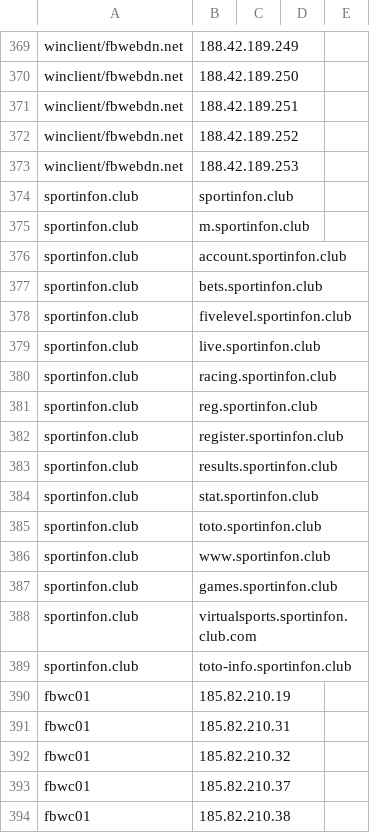
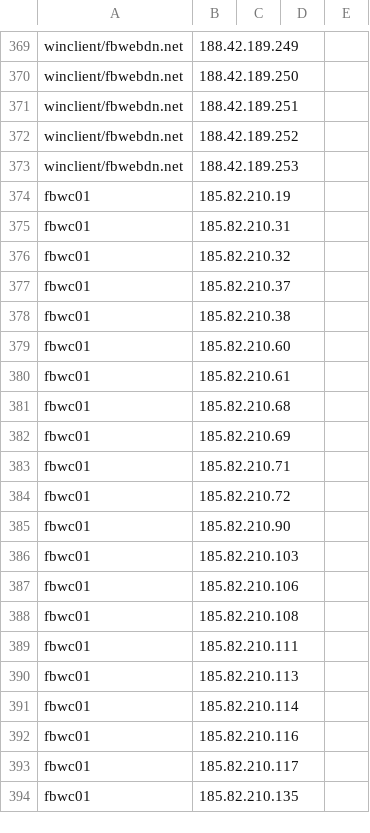
Before and after one commit to fbdevdata/psipl, a CSV file: fb_ip_ban_check.csv, drawn as a sheet; only a part is shown, gaps mark what is left out; the shorter side is filled out with more unchanged rows; the diff names each change by its address in the sheet, - before the commit and + after, or states it on an @@ line.

Commit message:
Update fb_ip_ban_check.csv

```diff
--- a/fb_ip_ban_check.csv
+++ b/fb_ip_ban_check.csv
-row 374: sportinfon.club | sportinfon.club
-row 375: sportinfon.club | m.sportinfon.club
-row 376: sportinfon.club | account.sportinfon.club
-row 377: sportinfon.club | bets.sportinfon.club
-row 378: sportinfon.club | fivelevel.sportinfon.club
-row 379: sportinfon.club | live.sportinfon.club
-row 380: sportinfon.club | racing.sportinfon.club
-row 381: sportinfon.club | reg.sportinfon.club
-row 382: sportinfon.club | register.sportinfon.club
-row 383: sportinfon.club | results.sportinfon.club
-row 384: sportinfon.club | stat.sportinfon.club
-row 385: sportinfon.club | toto.sportinfon.club
-row 386: sportinfon.club | www.sportinfon.club
-row 387: sportinfon.club | games.sportinfon.club
-row 388: sportinfon.club | virtualsports.sportinfon.club.com
-row 389: sportinfon.club | toto-info.sportinfon.club
```
